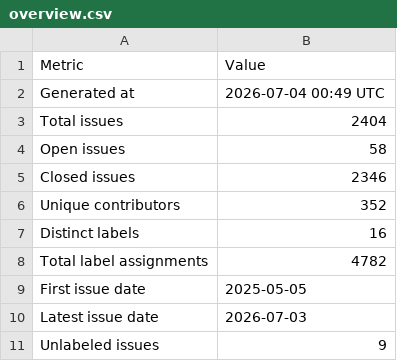
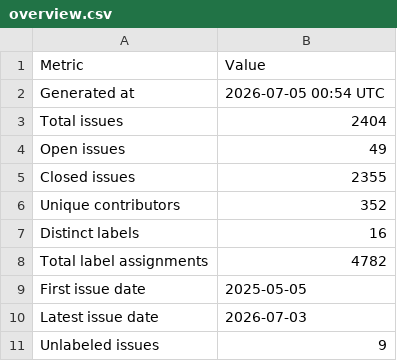
Before and after one commit to C2SM/zonda-statistics, a CSV file: csv/overview.csv, drawn as a sheet.

```diff
--- a/csv/overview.csv
+++ b/csv/overview.csv
@@ -1,6 +1,6 @@
 Metric,Value
-Generated at,2026-07-04 00:49 UTC
+Generated at,2026-07-05 00:54 UTC
 Total issues,2404
-Open issues,58
-Closed issues,2346
+Open issues,49
+Closed issues,2355
 Unique contributors,352
```
Also changed, not shown: 3 other files.
